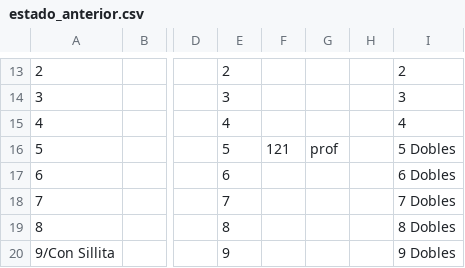
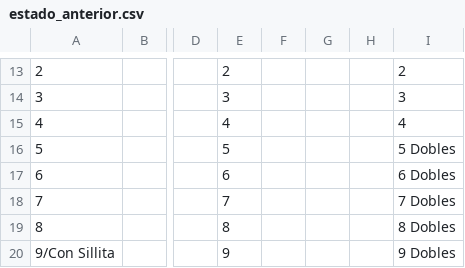
Before and after one commit to Ov6Ar6oz/monitor-google-sheet, a CSV file: estado_anterior.csv, drawn as a sheet; only a part is shown, gaps mark what is left out; the diff names each change by its address in the sheet, - before the commit and + after, or states it on an @@ line.

```diff
--- a/estado_anterior.csv
+++ b/estado_anterior.csv
-F16: 121
+F16: (empty)
-G16: prof
+G16: (empty)
```
